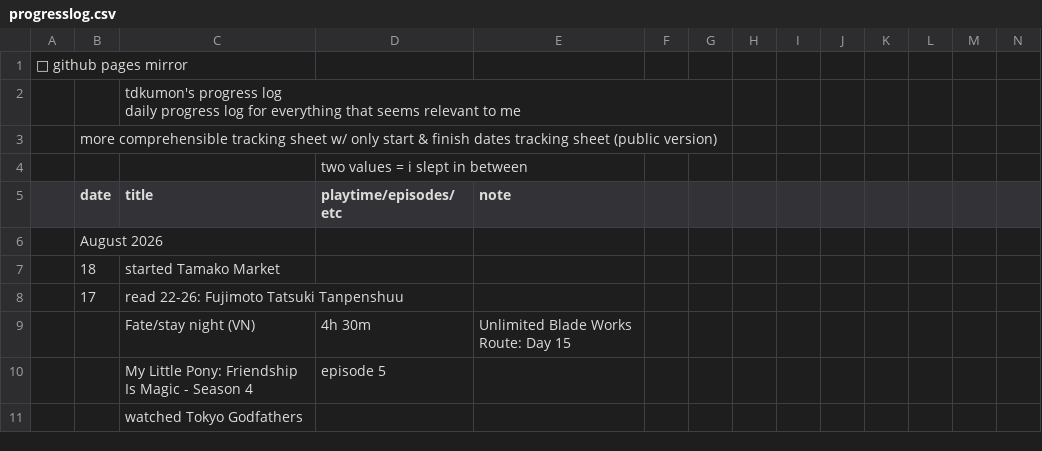
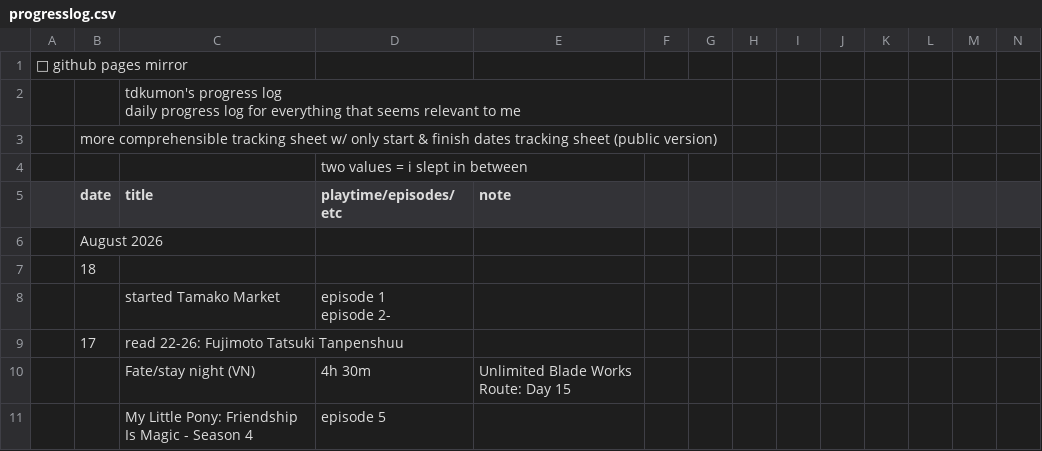
Before and after one commit to tdkumon/Zackenbarsch-Backup, a CSV file: progresslog.csv, drawn as a sheet; only a part is shown; the shorter side is filled out with more unchanged rows; rows hold the shown columns only; ↵ is a line break in a cell; the diff names each change by its address in the sheet, - before the commit and + after, or states it on an @@ line.

```diff
--- a/progresslog.csv
+++ b/progresslog.csv
-C7 (title): started Tamako Market
+C7 (title): (empty)
+row 8:  |  | started Tamako Market | episode 1 ↵ episode 2-
```
Also changed, not shown: 1 other file.
